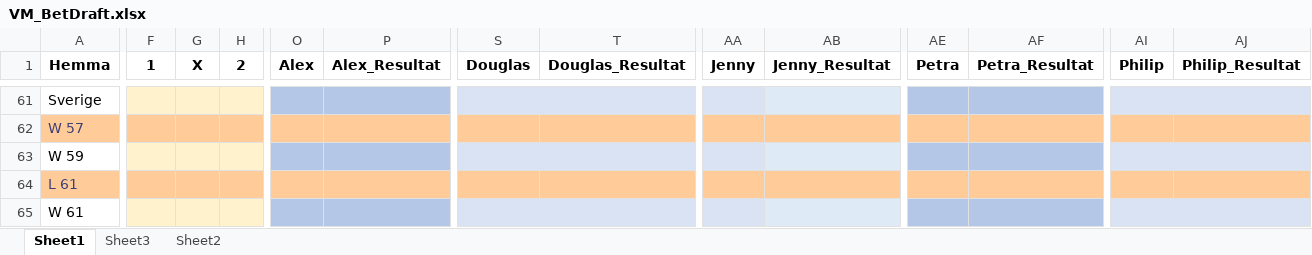
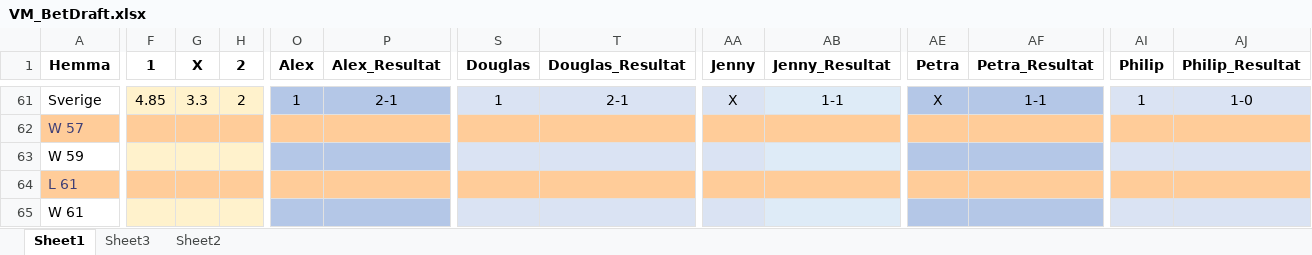
Before and after one commit to nnygard/VM2018, an Excel workbook: data/VM_BetDraft.xlsx, sheet Sheet1, drawn as a sheet; only a part is shown, gaps mark what is left out; values as stored, in another font and other column widths than the file's, no borders; the diff covers the shown part only; the diff names each change by its address in the sheet, - before the commit and + after, or states it on an @@ line.

```diff
--- a/data/VM_BetDraft.xlsx (sheet Sheet1)
+++ b/data/VM_BetDraft.xlsx (sheet Sheet1)
-F61 (1): (empty)
+F61 (1): 4.85
-G61 (X): (empty)
+G61 (X): 3.3
-H61 (2): (empty)
+H61 (2): 2
-O61 (Alex): (empty)
+O61 (Alex): 1
-P61 (Alex_Resultat): (empty)
+P61 (Alex_Resultat): 2-1
-S61 (Douglas): (empty)
+S61 (Douglas): 1
-T61 (Douglas_Resultat): (empty)
+T61 (Douglas_Resultat): 2-1
-AA61 (Jenny): (empty)
+AA61 (Jenny): X
-AB61 (Jenny_Resultat): (empty)
+AB61 (Jenny_Resultat): 1-1
-AE61 (Petra): (empty)
+AE61 (Petra): X
-AF61 (Petra_Resultat): (empty)
+AF61 (Petra_Resultat): 1-1
-AI61 (Philip): (empty)
+AI61 (Philip): 1
-AJ61 (Philip_Resultat): (empty)
+AJ61 (Philip_Resultat): 1-0
```
Also changed, not shown: 39 edited cells elsewhere in this sheet, 1 other file.
